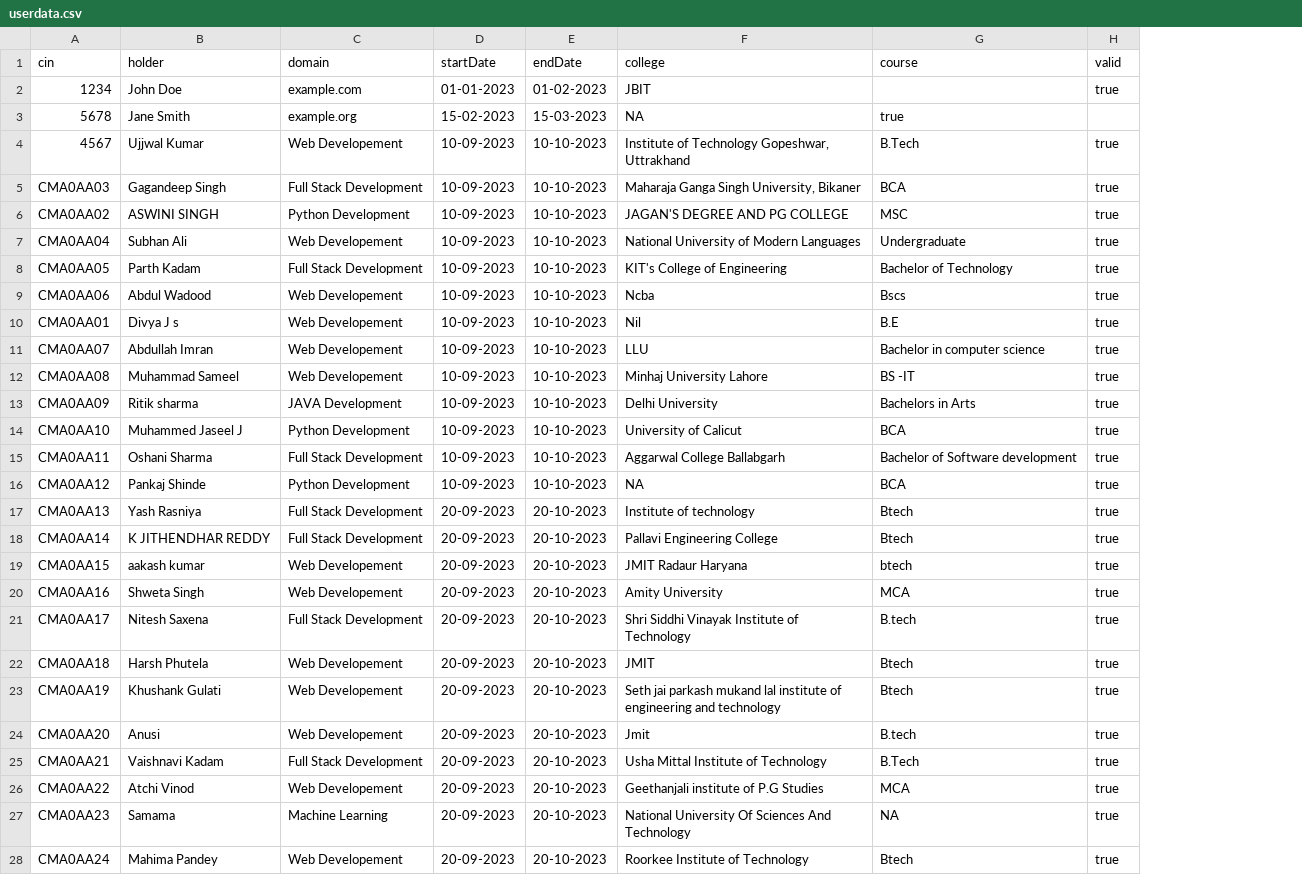
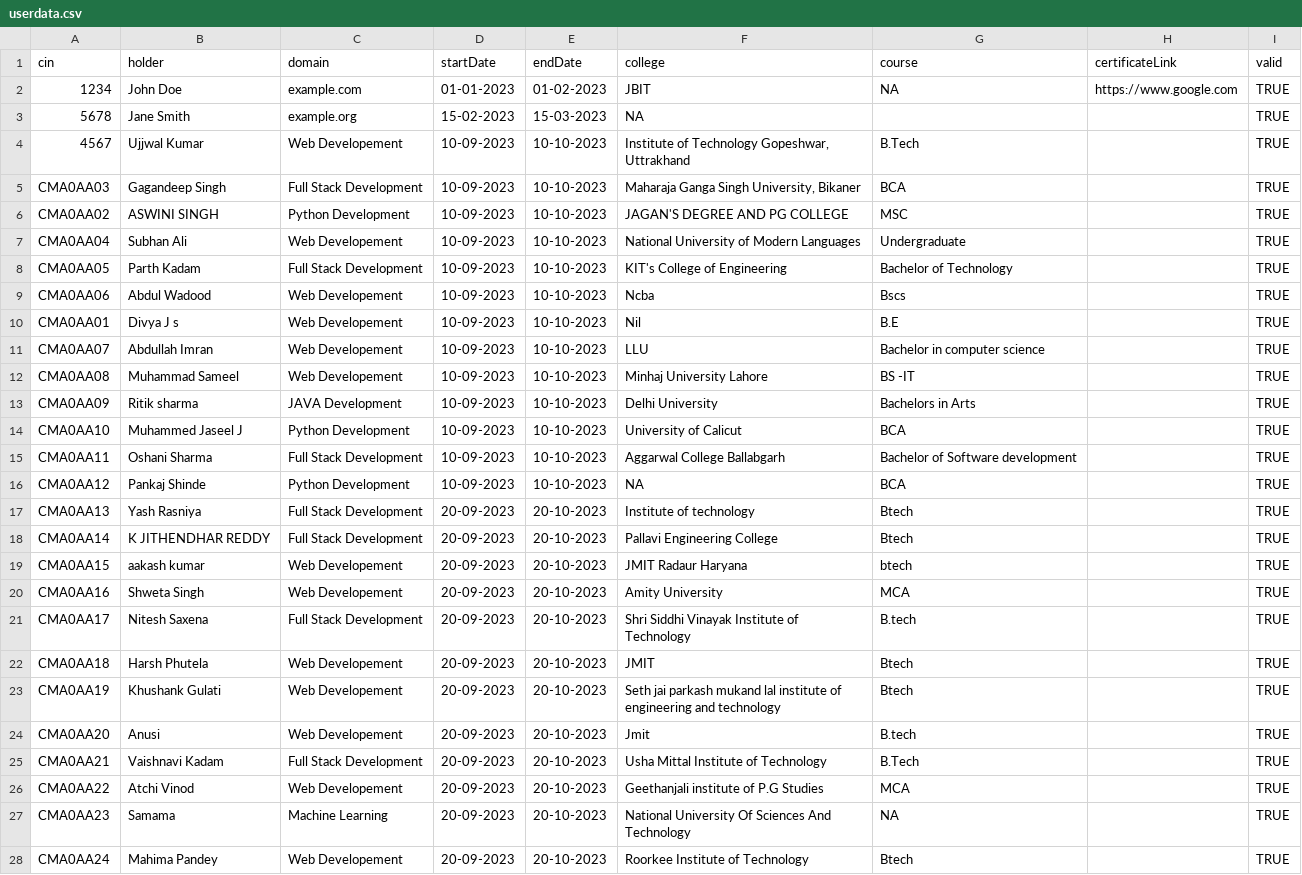
Before and after one commit to uk2023/backend, a CSV file: userdata.csv, drawn as a sheet; only a part is shown; addresses are those after the commit; the diff covers the shown part only; the diff names each change by its address in the sheet, - before the commit and + after, or states it on an @@ line.

Commit message:
Add files via upload
UA

```diff
--- a/userdata.csv
+++ b/userdata.csv
+column H (certificateLink), row 2: https://www.google.com
-G2 (course): (empty)
+G2 (course): NA
-I2 (valid): true
+I2 (valid): TRUE
-G3 (course): true
+G3 (course): (empty)
-I3 (valid): (empty)
+I3 (valid): TRUE
-I4:I28 (valid): true
+I4:I28 (valid): TRUE
```
Also changed, not shown: 9 edited cells elsewhere in this file.
